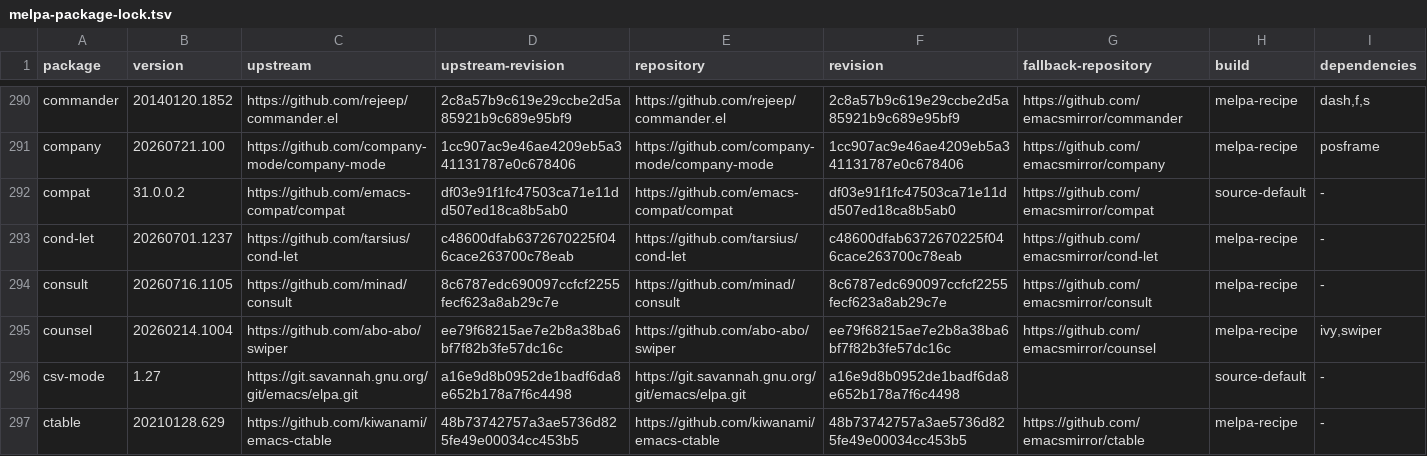
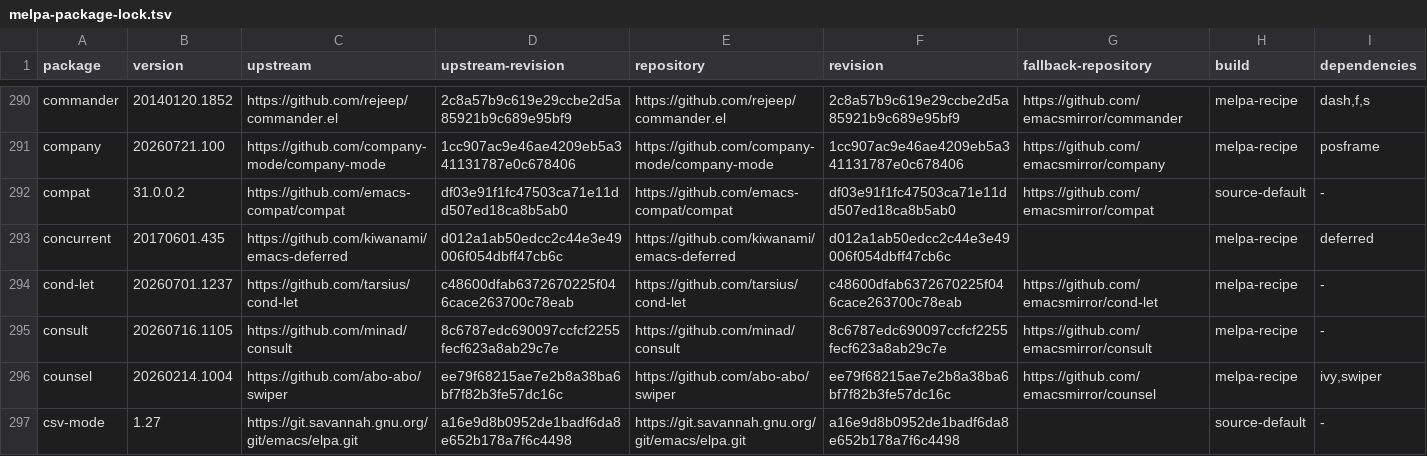
Before and after one commit to ArthurHeymans/neomacs, a TSV file: neomacs-melpa-tests/melpa-package-lock.tsv, drawn as a sheet; only a part is shown, gaps mark what is left out; the shorter side is filled out with more unchanged rows; the diff names each change by its address in the sheet, - before the commit and + after, or states it on an @@ line.

Commit message:
test(melpa): cover concurrent workflows
Pin concurrent 20170601.435 from upstream commit d012a1ab50edcc2c44e3e49006f054dbff47cb6c with its exact Deferred dependency.\n\nCover resumable generators, ordered pseudo-threads, FIFO semaphore permits and failures, dataflow waiting/parent/duplicate behavior, and local, inherited, global, and disconnected signal routing.

```diff
--- a/neomacs-melpa-tests/melpa-package-lock.tsv
+++ b/neomacs-melpa-tests/melpa-package-lock.tsv
+row 293: concurrent | 20170601.435 | https://github.com/kiwanami/emacs-deferred | d012a1ab50edcc2c44e3e49006f054dbff47cb6c | https://github.com/kiwanami/emacs-deferred | d012a1ab50edcc2c44e3e49006f054dbff47cb6c |  | melpa-recipe | deferred
```
Also changed, not shown: neomacs-melpa-tests/melpa-top500-roadmap.tsv, 5 other files.
